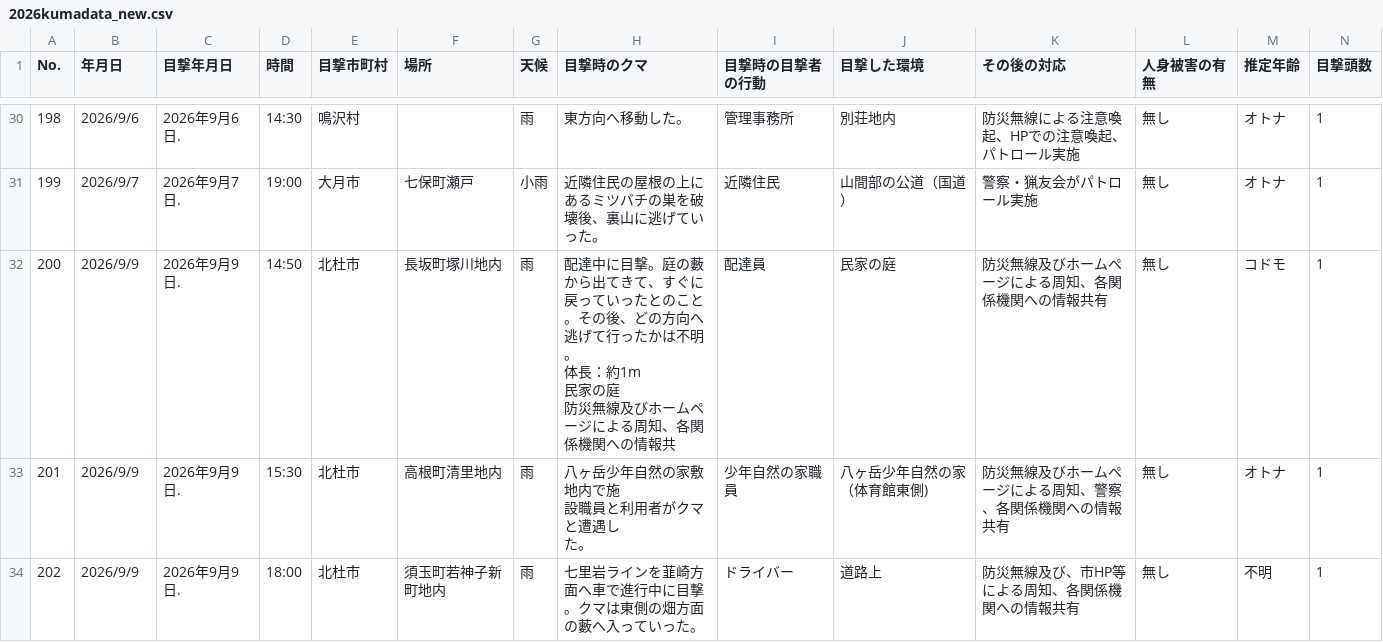
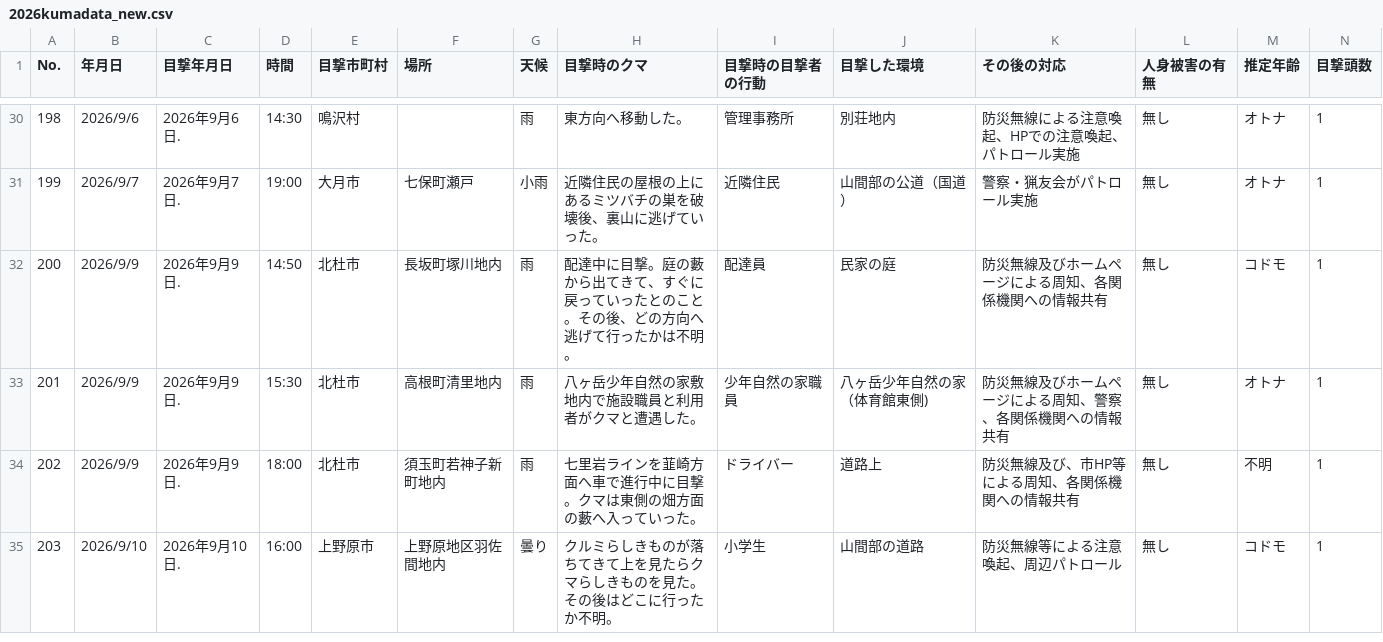
Before and after one commit to shingen-py/sample_20260808, a CSV file: data/2026kumadata_new.csv, drawn as a sheet; only a part is shown, gaps mark what is left out; rows hold the shown columns only; ↵ is a line break in a cell; the diff names each change by its address in the sheet, - before the commit and + after, or states it on an @@ line.

```diff
--- a/data/2026kumadata_new.csv
+++ b/data/2026kumadata_new.csv
-H32 (目撃時のクマ): …は不明。 ↵ 体長：約1m ↵ 民家の庭 ↵ 防災無線及びホームページによる周知、各関係機関への情報共
+H32 (目撃時のクマ): …は不明。
-H33 (目撃時のクマ): 八ヶ岳少年自然の家敷地内で施 ↵ 設職員と利用者がクマと遭遇し ↵ た。
+H33 (目撃時のクマ): 八ヶ岳少年自然の家敷地内で施設職員と利用者がクマと遭遇した。
+row 35: 203 | 2026/9/10 | 2026年9月10日. | 16:00 | 上野原市 | 上野原地区羽佐間地内 | 曇り | クルミらしきものが落ちてきて上を見たらクマらしきものを見た。その後はどこに行ったか不明。 | 小学生 | 山間部の道路 | 防災無線等による注意喚起、周辺パトロール | 無し | コドモ | 1
```
Also changed, not shown: 1 other file.
